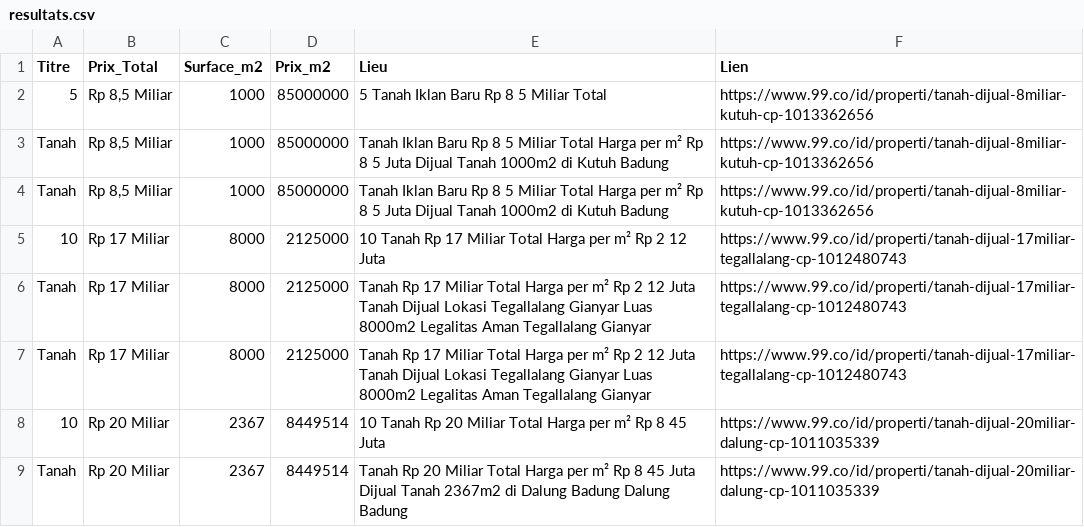
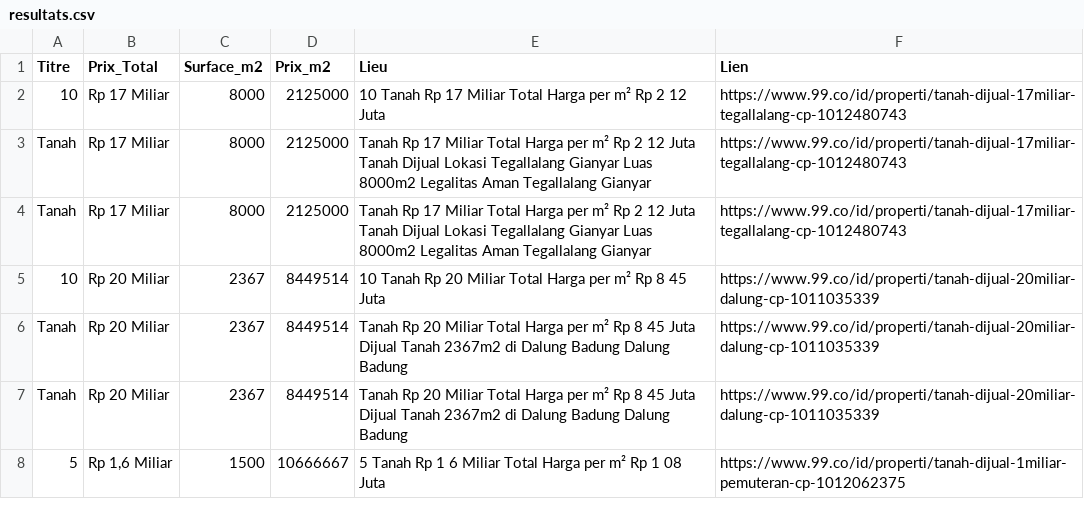
Before and after one commit to pedro432143219-prog/99co-scraper, a CSV file: resultats.csv, drawn as a sheet; only a part is shown; the shorter side is filled out with more unchanged rows.

```diff
--- a/resultats.csv
+++ b/resultats.csv
@@ -1,5 +1,2 @@
 Titre,Prix_Total,Surface_m2,Prix_m2,Lieu,Lien
-5,"Rp 8,5 Miliar",1000,85000000,5  Tanah Iklan Baru Rp 8 5 Miliar Total,https://www.99.co/id/properti/tanah-dijual-8miliar-kutuh-cp-1013362656
-Tanah,"Rp 8,5 Miliar",1000,85000000,Tanah Iklan Baru Rp 8 5 Miliar Total Harga per m² Rp 8 5 Juta Dijual Tanah 1000m2 di Kutuh  Badung,https://www.99.co/id/properti/tanah-dijual-8miliar-kutuh-cp-1013362656
-Tanah,"Rp 8,5 Miliar",1000,85000000,Tanah Iklan Baru Rp 8 5 Miliar Total Harga per m² Rp 8 5 Juta Dijual Tanah 1000m2 di Kutuh  Badung,https://www.99.co/id/properti/tanah-dijual-8miliar-kutuh-cp-1013362656
 10,Rp 17 Miliar,8000,2125000,10  Tanah Rp 17 Miliar Total Harga per m² Rp 2 12 Juta,https://www.99.co/id/properti/tanah-dijual-17miliar-tegallalang-cp-1012480743
```
